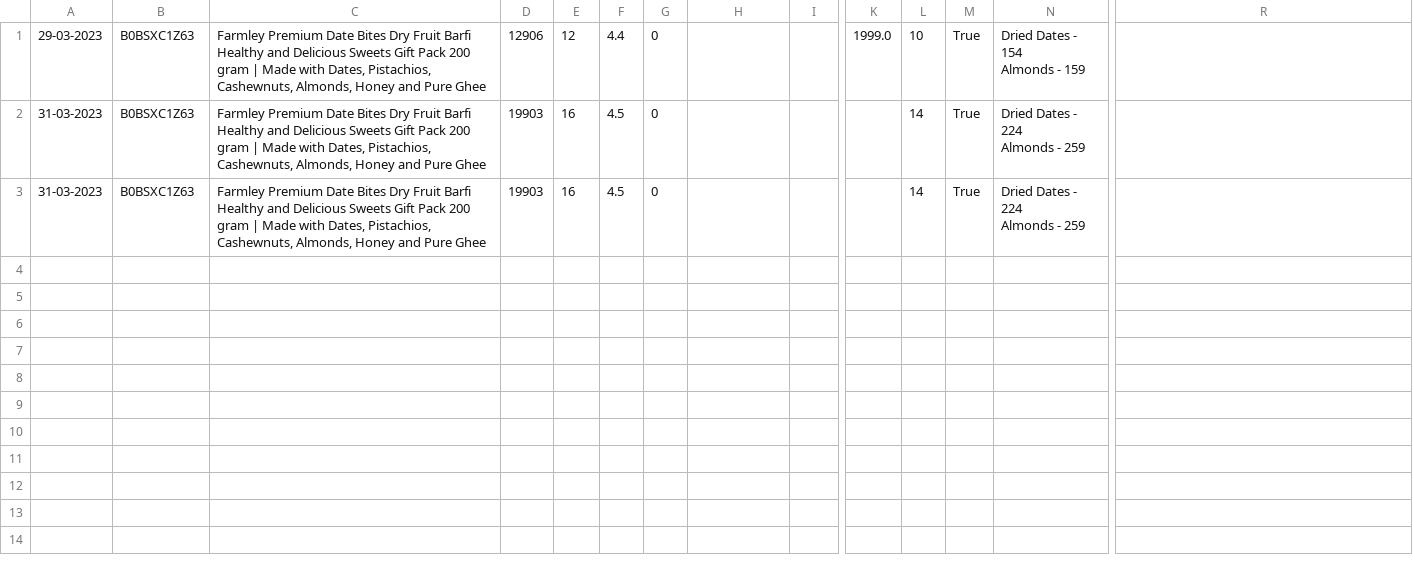
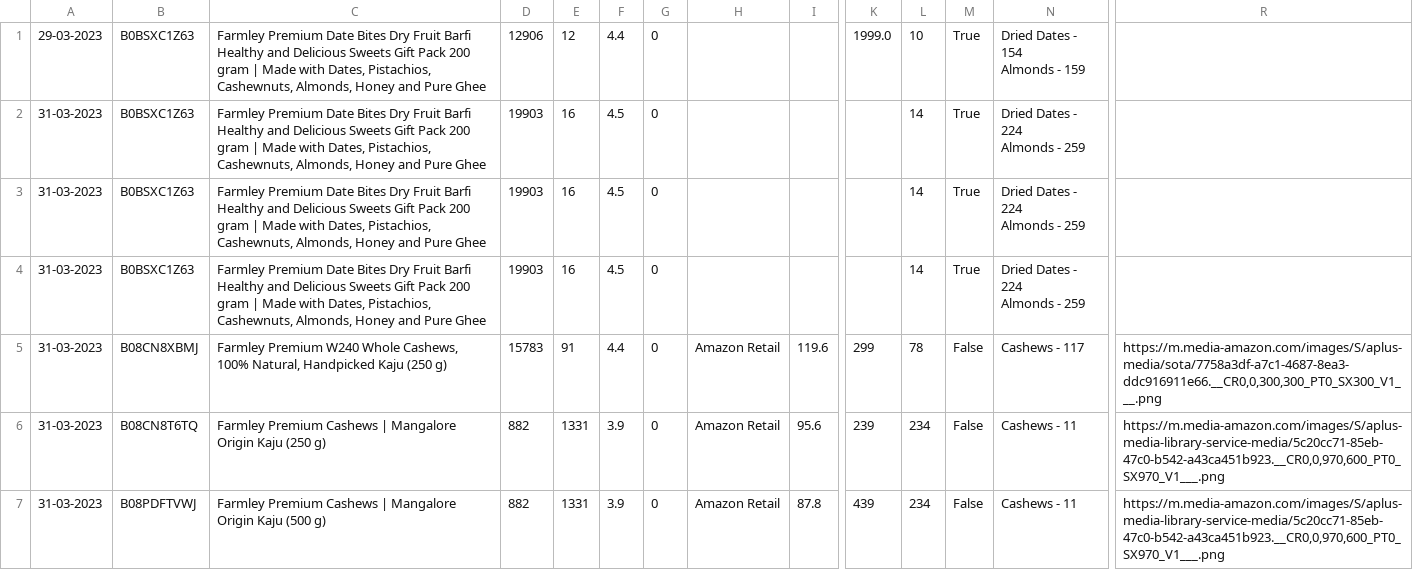
Before and after one commit to ravigarg01/Ravi---Automation, a CSV file: Amazon/naman.csv, drawn as a sheet; only a part is shown, gaps mark what is left out; rows hold the shown columns only; ↵ is a line break in a cell; the diff names each change by its address in the sheet, - before the commit and + after, or states it on an @@ line.

```diff
--- a/Amazon/naman.csv
+++ b/Amazon/naman.csv
+row 4: 31-03-2023 | B0BSXC1Z63 | Farmley Premium Date Bites Dry Fruit Barfi Healthy and Delicious Sweets Gift Pack 200 gram | Made with Dates, Pistachios, Cashewnuts, Almonds, Honey and Pure Ghee | 19903 | 16 | 4.5 | 0 |  |  |  | 14 | True | Dried Dates - 224 ↵ Almonds - 259
+row 5: 31-03-2023 | B08CN8XBMJ | Farmley Premium W240 Whole Cashews, 100% Natural, Handpicked Kaju (250 g) | 15783 | 91 | 4.4 | 0 | Amazon Retail | 119.6 | 299 | 78 | False | Cashews - 117 | https://m.media-amazon.com/images/S/aplus-media/sota/7758a3df-a7c1-4687-8ea3-ddc916911e66.__CR0,0,300,300_PT0_SX300_V1___.png
+row 6: 31-03-2023 | B08CN8T6TQ | Farmley Premium Cashews | Mangalore Origin Kaju (250 g) | 882 | 1331 | 3.9 | 0 | Amazon Retail | 95.6 | 239 | 234 | False | Cashews - 11 | https://m.media-amazon.com/images/S/aplus-media-library-service-media/5c20cc71-85eb-47c0-b542-a43ca451b923.__CR0,0,970,600_PT0_SX970_V1___.png
+row 7: 31-03-2023 | B08PDFTVWJ | Farmley Premium Cashews | Mangalore Origin Kaju (500 g) | 882 | 1331 | 3.9 | 0 | Amazon Retail | 87.8 | 439 | 234 | False | Cashews - 11 | https://m.media-amazon.com/images/S/aplus-media-library-service-media/5c20cc71-85eb-47c0-b542-a43ca451b923.__CR0,0,970,600_PT0_SX970_V1___.png
```
Also changed, not shown: 1 other file.
